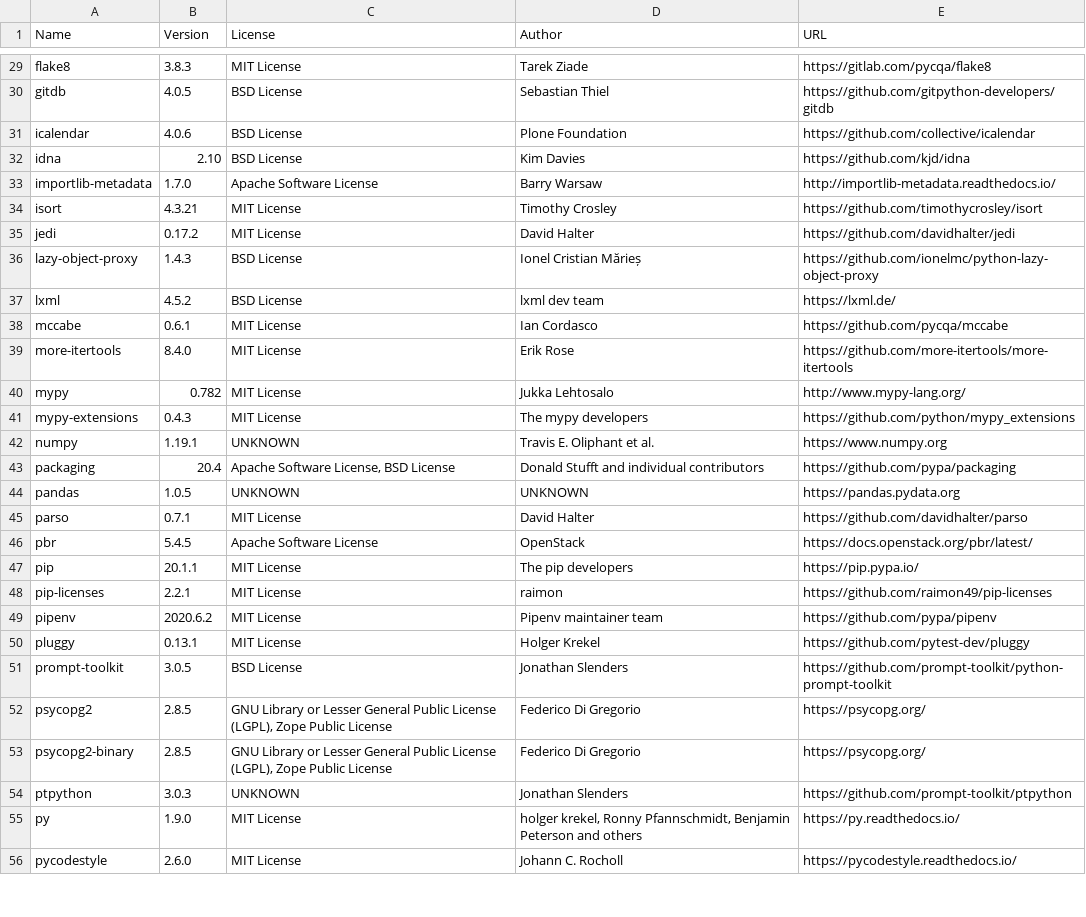
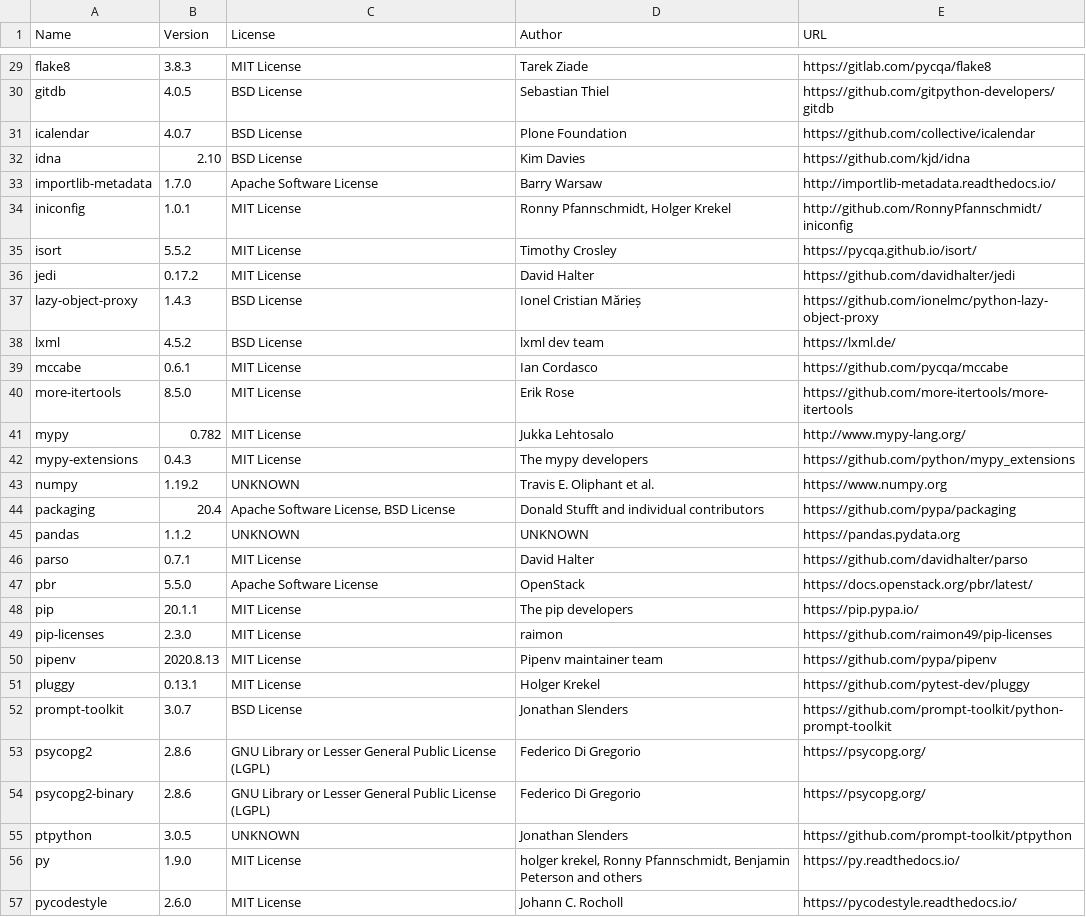
Before and after one commit to djbrown/hbscorez, a CSV file: ATTRIBUTIONS.csv, drawn as a sheet; only a part is shown, gaps mark what is left out; the diff covers the shown part only.

```diff
--- a/ATTRIBUTIONS.csv
+++ b/ATTRIBUTIONS.csv
@@ -30,6 +30,7 @@
 "gitdb","4.0.5","BSD License","Sebastian Thiel","https://github.com/gitpython-developers/gitdb"
-"icalendar","4.0.6","BSD License","Plone Foundation","https://github.com/collective/icalendar"
+"icalendar","4.0.7","BSD License","Plone Foundation","https://github.com/collective/icalendar"
 "idna","2.10","BSD License","Kim Davies","https://github.com/kjd/idna"
 "importlib-metadata","1.7.0","Apache Software License","Barry Warsaw","http://importlib-metadata.readthedocs.io/"
-"isort","4.3.21","MIT License","Timothy Crosley","https://github.com/timothycrosley/isort"
+"iniconfig","1.0.1","MIT License","Ronny Pfannschmidt, Holger Krekel","http://github.com/RonnyPfannschmidt/iniconfig"
+"isort","5.5.2","MIT License","Timothy Crosley","https://pycqa.github.io/isort/"
 "jedi","0.17.2","MIT License","David Halter","https://github.com/davidhalter/jedi"
@@ -38,18 +39,18 @@
 "mccabe","0.6.1","MIT License","Ian Cordasco","https://github.com/pycqa/mccabe"
-"more-itertools","8.4.0","MIT License","Erik Rose","https://github.com/more-itertools/more-itertools"
+"more-itertools","8.5.0","MIT License","Erik Rose","https://github.com/more-itertools/more-itertools"
 "mypy","0.782","MIT License","Jukka Lehtosalo","http://www.mypy-lang.org/"
 "mypy-extensions","0.4.3","MIT License","The mypy developers","https://github.com/python/mypy_extensions"
-"numpy","1.19.1","UNKNOWN","Travis E. Oliphant et al.","https://www.numpy.org"
+"numpy","1.19.2","UNKNOWN","Travis E. Oliphant et al.","https://www.numpy.org"
 "packaging","20.4","Apache Software License, BSD License","Donald Stufft and individual contributors","https://github.com/pypa/packaging"
-"pandas","1.0.5","UNKNOWN","UNKNOWN","https://pandas.pydata.org"
+"pandas","1.1.2","UNKNOWN","UNKNOWN","https://pandas.pydata.org"
 "parso","0.7.1","MIT License","David Halter","https://github.com/davidhalter/parso"
-"pbr","5.4.5","Apache Software License","OpenStack","https://docs.openstack.org/pbr/latest/"
+"pbr","5.5.0","Apache Software License","OpenStack","https://docs.openstack.org/pbr/latest/"
 "pip","20.1.1","MIT License","The pip developers","https://pip.pypa.io/"
-"pip-licenses","2.2.1","MIT License","raimon","https://github.com/raimon49/pip-licenses"
-"pipenv","2020.6.2","MIT License","Pipenv maintainer team","https://github.com/pypa/pipenv"
+"pip-licenses","2.3.0","MIT License","raimon","https://github.com/raimon49/pip-licenses"
+"pipenv","2020.8.13","MIT License","Pipenv maintainer team","https://github.com/pypa/pipenv"
 "pluggy","0.13.1","MIT License","Holger Krekel","https://github.com/pytest-dev/pluggy"
-"prompt-toolkit","3.0.5","BSD License","Jonathan Slenders","https://github.com/prompt-toolkit/python-prompt-toolkit"
-"psycopg2","2.8.5","GNU Library or Lesser General Public License (LGPL), Zope Public License","Federico Di Gregorio","https://psycopg.org/"
-"psycopg2-binary","2.8.5","GNU Library or Lesser General Public License (LGPL), Zope Public License","Federico Di Gregorio","https://psycopg.org/"
-"ptpython","3.0.3","UNKNOWN","Jonathan Slenders","https://github.com/prompt-toolkit/ptpython"
+"prompt-toolkit","3.0.7","BSD License","Jonathan Slenders","https://github.com/prompt-toolkit/python-prompt-toolkit"
+"psycopg2","2.8.6","GNU Library or Lesser General Public License (LGPL)","Federico Di Gregorio","https://psycopg.org/"
+"psycopg2-binary","2.8.6","GNU Library or Lesser General Public License (LGPL)","Federico Di Gregorio","https://psycopg.org/"
+"ptpython","3.0.5","UNKNOWN","Jonathan Slenders","https://github.com/prompt-toolkit/ptpython"
 "py","1.9.0","MIT License","holger krekel, Ronny Pfannschmidt, Benjamin Peterson and others","https://py.readthedocs.io/"
```
Also changed, not shown: 18 edited cells elsewhere in this file, 1 other file.
